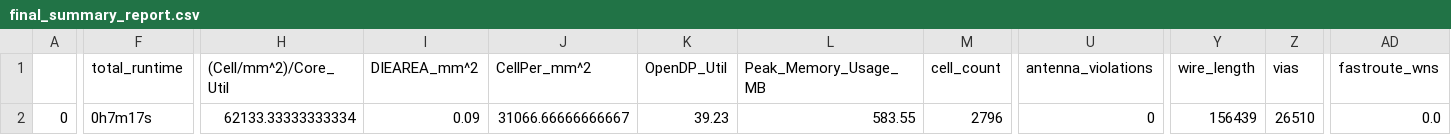
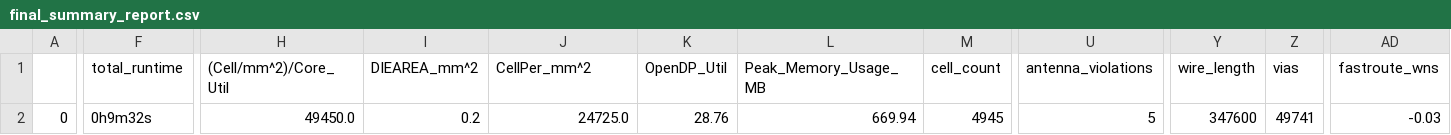
Before and after one commit to navan93/riscduino, a CSV file: signoff/wb_host/final_summary_report.csv, drawn as a sheet; only a part is shown, gaps mark what is left out; the diff covers the shown part only; the diff names each change by its address in the sheet, - before the commit and + after, or states it on an @@ line.

```diff
--- a/signoff/wb_host/final_summary_report.csv
+++ b/signoff/wb_host/final_summary_report.csv
-F2 (total_runtime): 0h7m17s
+F2 (total_runtime): 0h9m32s
-H2 ((Cell/mm^2)/Core_Util): 62133.33333333334
+H2 ((Cell/mm^2)/Core_Util): 49450.0
-I2 (DIEAREA_mm^2): 0.09
+I2 (DIEAREA_mm^2): 0.2
-J2 (CellPer_mm^2): 31066.66666666667
+J2 (CellPer_mm^2): 24725.0
-K2 (OpenDP_Util): 39.23
+K2 (OpenDP_Util): 28.76
-L2 (Peak_Memory_Usage_MB): 583.55
+L2 (Peak_Memory_Usage_MB): 669.94
-M2 (cell_count): 2796
+M2 (cell_count): 4945
-U2 (antenna_violations): 0
+U2 (antenna_violations): 5
-Y2 (wire_length): 156439
+Y2 (wire_length): 347600
-Z2 (vias): 26510
+Z2 (vias): 49741
-AD2 (fastroute_wns): 0.0
+AD2 (fastroute_wns): -0.03
```
Also changed, not shown: 19 edited cells elsewhere in this file, signoff/pinmux/final_summary_report.csv, signoff/user_project_wrapper/final_summary_report.csv, 53 other files.
